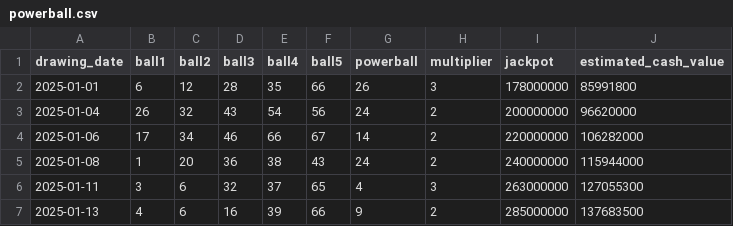
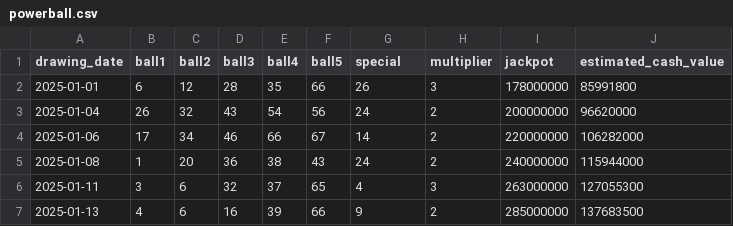
Before and after one commit to Luc-Sciammetta/Lottery-Application, a CSV file: lottery_data/powerball.csv, drawn as a sheet; only a part is shown.

```diff
--- a/lottery_data/powerball.csv
+++ b/lottery_data/powerball.csv
@@ -1,2 +1,2 @@
-drawing_date,ball1,ball2,ball3,ball4,ball5,powerball,multiplier,jackpot,estimated_cash_value
+drawing_date,ball1,ball2,ball3,ball4,ball5,special,multiplier,jackpot,estimated_cash_value
 2025-01-01,6,12,28,35,66,26,3,178000000,85991800
```
Also changed, not shown: lottery_data/euromillions.csv, lottery_data/lottoamerica.csv, 7 other files.
